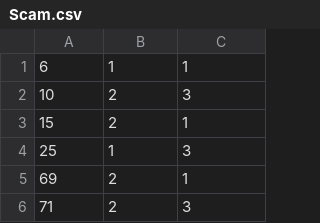
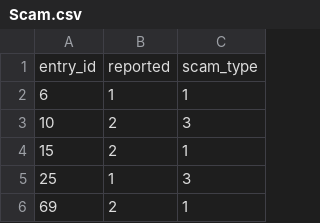
Before and after one commit to paulipotter/internet-usage-analytics, a CSV file: database/Scam.csv, drawn as a sheet; only a part is shown; the shorter side is filled out with more unchanged rows.

```diff
--- a/database/Scam.csv
+++ b/database/Scam.csv
@@ -1 +1,2 @@
+entry_id,reported,scam_type
 6,1,1
```
Also changed, not shown: database/Entry.csv, database/city.csv, 38 other files.
